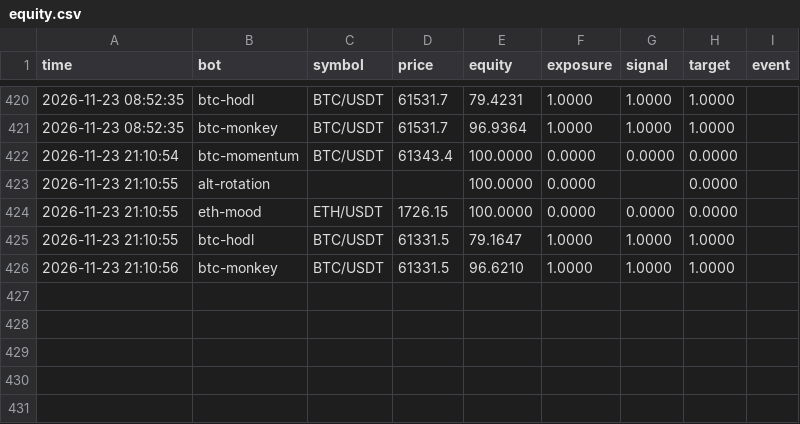
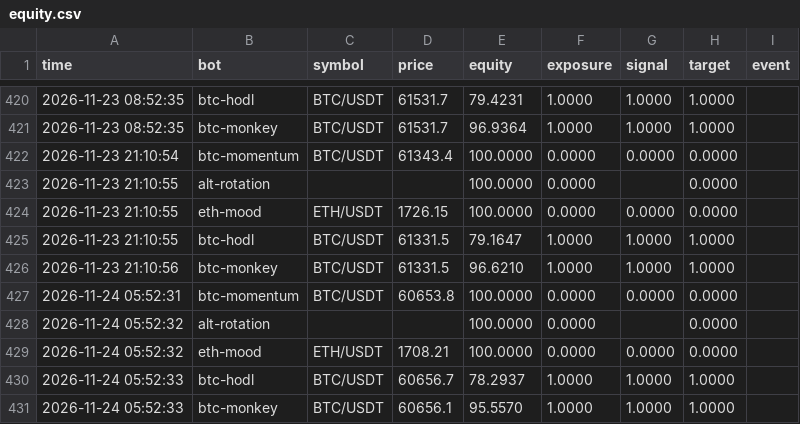
Before and after one commit to FlameSovereign/Cryptocurrency, a CSV file: state/paper/equity.csv, drawn as a sheet; only a part is shown, gaps mark what is left out.

```diff
--- a/state/paper/equity.csv
+++ b/state/paper/equity.csv
@@ -426 +426,6 @@ time,bot,symbol,price,equity,exposure,signal,target,event
 2026-11-23 21:10:56,btc-monkey,BTC/USDT,61331.5,96.6210,1.0000,1.0000,1.0000,
+2026-11-24 05:52:31,btc-momentum,BTC/USDT,60653.8,100.0000,0.0000,0.0000,0.0000,
+2026-11-24 05:52:32,alt-rotation,,,100.0000,0.0000,,0.0000,
+2026-11-24 05:52:32,eth-mood,ETH/USDT,1708.21,100.0000,0.0000,0.0000,0.0000,
+2026-11-24 05:52:33,btc-hodl,BTC/USDT,60656.7,78.2937,1.0000,1.0000,1.0000,
+2026-11-24 05:52:33,btc-monkey,BTC/USDT,60656.1,95.5570,1.0000,1.0000,1.0000,
```
Also changed, not shown: 5 other files.
